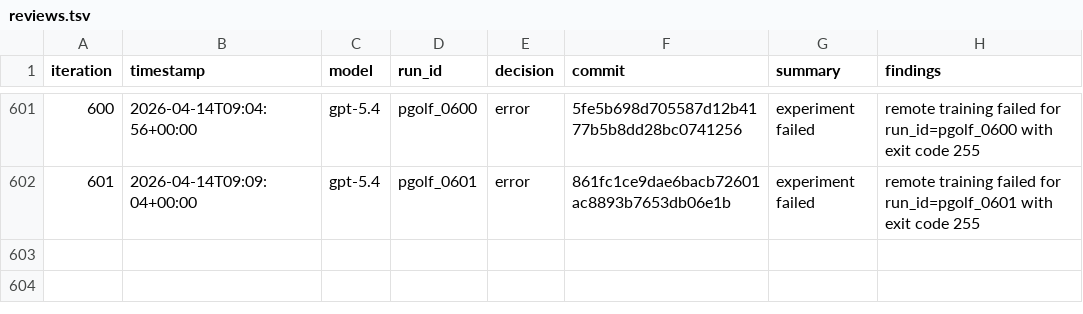
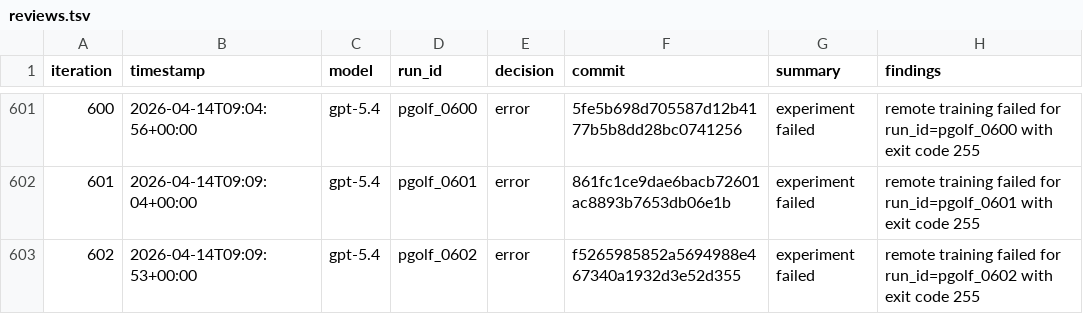
Before and after one commit to carlulsoe/parameter-golf, a TSV file: reviews.tsv, drawn as a sheet; only a part is shown, gaps mark what is left out; the diff names each change by its address in the sheet, - before the commit and + after, or states it on an @@ line.

Commit message:
chore(autoresearch): record error for pgolf_0602

```diff
--- a/reviews.tsv
+++ b/reviews.tsv
+row 603: 602 | 2026-04-14T09:09:53+00:00 | gpt-5.4 | pgolf_0602 | error | f5265985852a5694988e467340a1932d3e52d355 | experiment failed | remote training failed for run_id=pgolf_0602 with exit code 255
```
Also changed, not shown: 1 other file.
